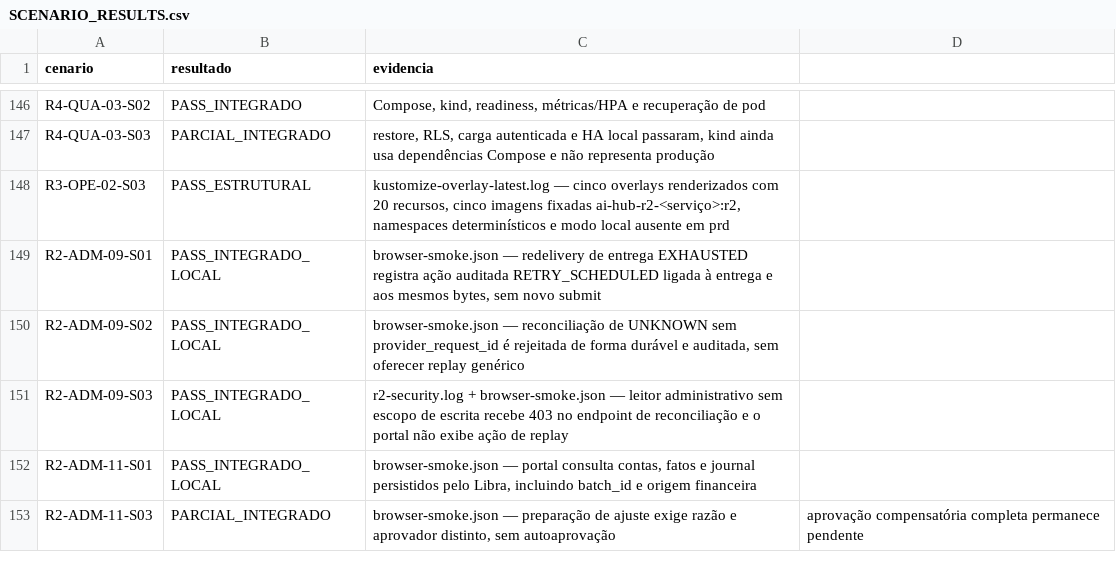
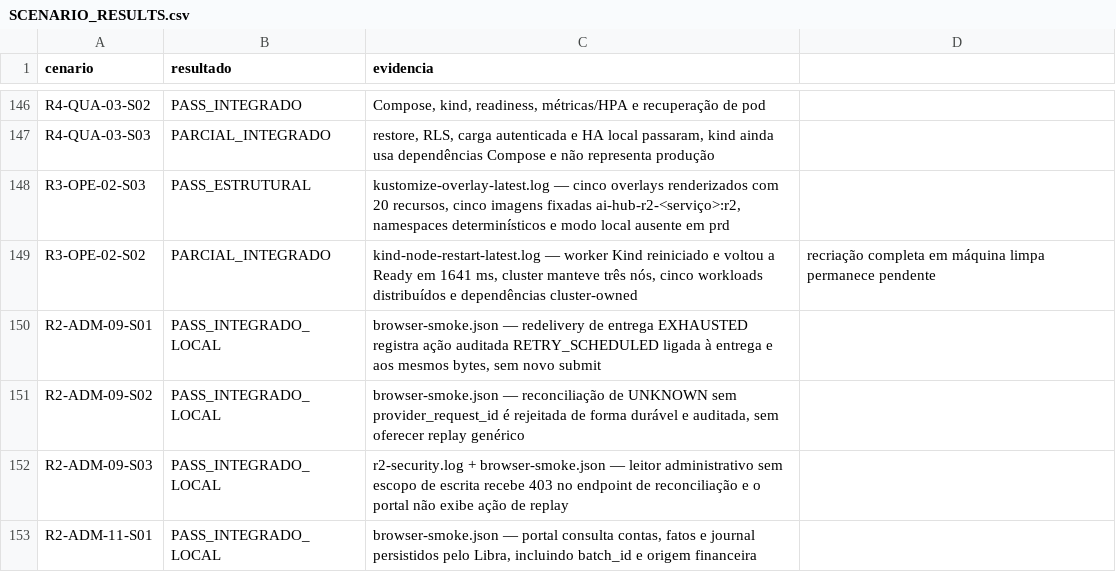
Before and after one commit to leandroclf/ai-hub, a CSV file: docs/reviews/2026-09-09-r4/implementation/SCENARIO_RESULTS.csv, drawn as a sheet; only a part is shown, gaps mark what is left out; the shorter side is filled out with more unchanged rows; the diff names each change by its address in the sheet, - before the commit and + after, or states it on an @@ line.

Commit message:
test(kind): qualifica recuperacao de no do laboratorio
Contexto: a continuidade integrada já cobria reinício de workloads, mas o cenário R3-OPE-02-S02 ainda não tinha evidência de recuperação de nó.

Impacto: reinício controlado do worker voltou a Ready em 1.641 ms e workloads/endpoints foram revalidados; recriação completa em máquina limpa permanece explicitamente pendente.

```diff
--- a/docs/reviews/2026-09-09-r4/implementation/SCENARIO_RESULTS.csv
+++ b/docs/reviews/2026-09-09-r4/implementation/SCENARIO_RESULTS.csv
+row 149: R3-OPE-02-S02 | PARCIAL_INTEGRADO | kind-node-restart-latest.log — worker Kind reiniciado e voltou a Ready em 1641 ms, cluster manteve três nós, cinco workloads distribuídos e dependências cluster-owned | recriação completa em máquina limpa permanece pendente
```
Also changed, not shown: docs/reviews/2026-09-09-r4/implementation/RESULT-MATRIX-732-CENARIOS.csv, 4 other files.
